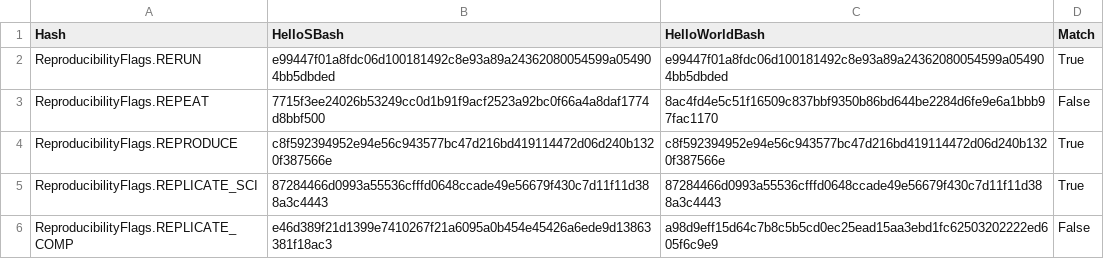
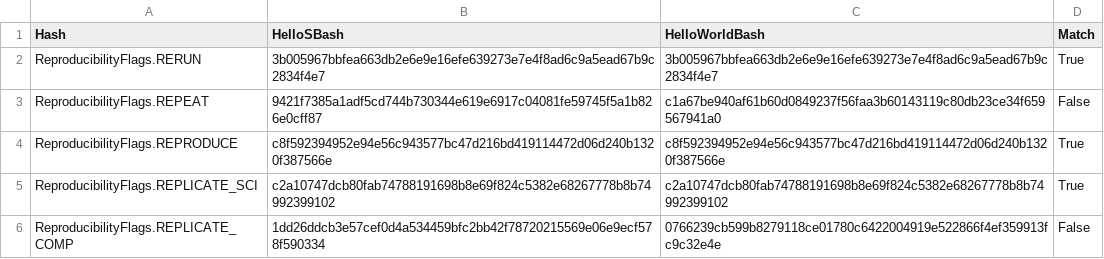
Before and after one commit to pritchardn/windlass, a CSV file: Experiments/EX1HelloWorld/ubu/out.csv, drawn as a sheet.

```diff
--- a/Experiments/EX1HelloWorld/ubu/out.csv
+++ b/Experiments/EX1HelloWorld/ubu/out.csv
@@ -1,6 +1,6 @@
 Hash,HelloSBash,HelloWorldBash,Match
-ReproducibilityFlags.RERUN,e99447f01a8fdc06d100181492c8e93a89a24362080054599a054904bb5dbded,e99447f01a8fdc06d100181492c8e93a89a24362080054599a054904bb5dbded,True
-ReproducibilityFlags.REPEAT,7715f3ee24026b53249cc0d1b91f9acf2523a92bc0f66a4a8daf1774d8bbf500,8ac4fd4e5c51f16509c837bbf9350b86bd644be2284d6fe9e6a1bbb97fac1170,False
+ReproducibilityFlags.RERUN,3b005967bbfea663db2e6e9e16efe639273e7e4f8ad6c9a5ead67b9c2834f4e7,3b005967bbfea663db2e6e9e16efe639273e7e4f8ad6c9a5ead67b9c2834f4e7,True
+ReproducibilityFlags.REPEAT,9421f7385a1adf5cd744b730344e619e6917c04081fe59745f5a1b826e0cff87,c1a67be940af61b60d0849237f56faa3b60143119c80db23ce34f659567941a0,False
 ReproducibilityFlags.REPRODUCE,c8f592394952e94e56c943577bc47d216bd419114472d06d240b1320f387566e,c8f592394952e94e56c943577bc47d216bd419114472d06d240b1320f387566e,True
-ReproducibilityFlags.REPLICATE_SCI,87284466d0993a55536cfffd0648ccade49e56679f430c7d11f11d388a3c4443,87284466d0993a55536cfffd0648ccade49e56679f430c7d11f11d388a3c4443,True
-ReproducibilityFlags.REPLICATE_COMP,e46d389f21d1399e7410267f21a6095a0b454e45426a6ede9d13863381f18ac3,a98d9eff15d64c7b8c5b5cd0ec25ead15aa3ebd1fc62503202222ed605f6c9e9,False
+ReproducibilityFlags.REPLICATE_SCI,c2a10747dcb80fab74788191698b8e69f824c5382e68267778b8b74992399102,c2a10747dcb80fab74788191698b8e69f824c5382e68267778b8b74992399102,True
+ReproducibilityFlags.REPLICATE_COMP,1dd26ddcb3e57cef0d4a534459bfc2bb42f78720215569e06e9ecf578f590334,0766239cb599b8279118ce01780c6422004919e522866f4ef359913fc9c32e4e,False
```
Also changed, not shown: Experiments/EX2HelloWorld/ubu/out.csv, Experiments/EX3HelloWorld/ubu/out.csv.
